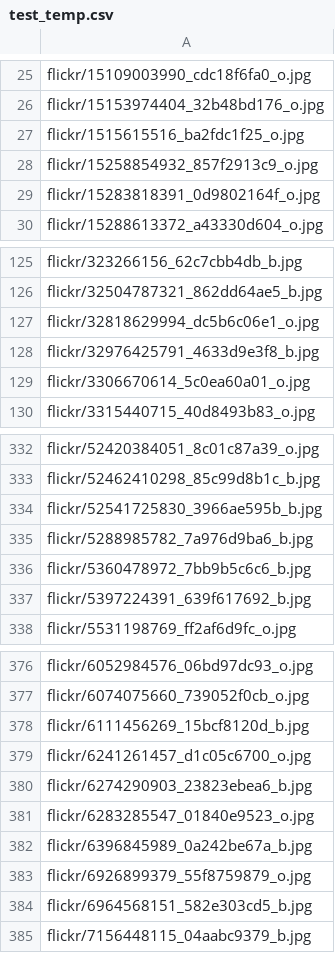
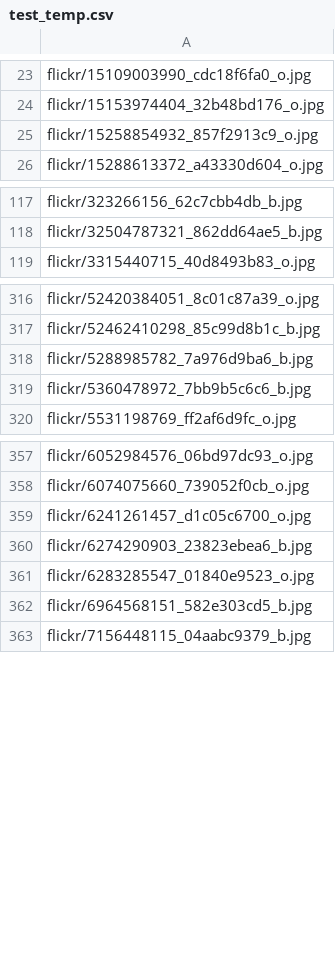
Before and after one commit to kristoisberg/macheene-lern, a CSV file: data/test_temp.csv, drawn as a sheet; only a part is shown, gaps mark what is left out; the diff covers the shown part only; the diff names each change by its address in the sheet, - before the commit and + after, or states it on an @@ line.

```diff
--- a/data/test_temp.csv
+++ b/data/test_temp.csv
-row 27: flickr/1515615516_ba2fdc1f25_o.jpg
-row 29: flickr/15283818391_0d9802164f_o.jpg
-row 127: flickr/32818629994_dc5b6c06e1_o.jpg
-row 128: flickr/32976425791_4633d9e3f8_b.jpg
-row 129: flickr/3306670614_5c0ea60a01_o.jpg
-row 334: flickr/52541725830_3966ae595b_b.jpg
-row 337: flickr/5397224391_639f617692_b.jpg
-row 378: flickr/6111456269_15bcf8120d_b.jpg
-row 382: flickr/6396845989_0a242be67a_b.jpg
-row 383: flickr/6926899379_55f8759879_o.jpg
```
Also changed, not shown: 16 removed rows elsewhere in this file, data/submission_temp.csv, data/train.csv.
